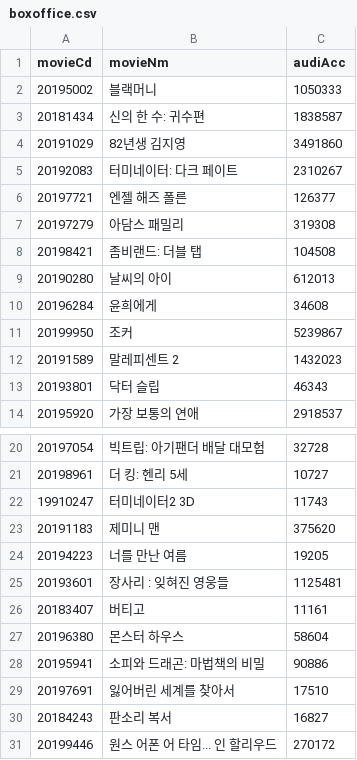
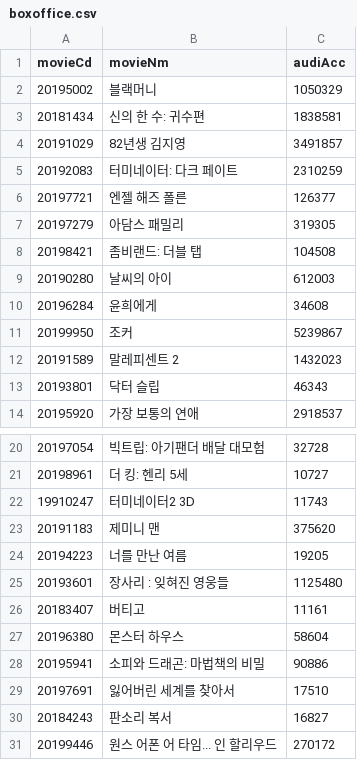
Before and after one commit to jarvis08/5jodda, a CSV file: select_seed_data/boxoffice.csv, drawn as a sheet; only a part is shown, gaps mark what is left out.

```diff
--- a/select_seed_data/boxoffice.csv
+++ b/select_seed_data/boxoffice.csv
@@ -1,10 +1,10 @@
 movieCd,movieNm,audiAcc
-20195002,블랙머니,1050333
-20181434,신의 한 수: 귀수편,1838587
-20191029,82년생 김지영,3491860
-20192083,터미네이터: 다크 페이트,2310267
+20195002,블랙머니,1050329
+20181434,신의 한 수: 귀수편,1838581
+20191029,82년생 김지영,3491857
+20192083,터미네이터: 다크 페이트,2310259
 20197721,엔젤 해즈 폴른,126377
-20197279,아담스 패밀리,319308
+20197279,아담스 패밀리,319305
 20198421,좀비랜드: 더블 탭,104508
-20190280,날씨의 아이,612013
+20190280,날씨의 아이,612003
 20196284,윤희에게,34608
@@ -24,3 +24,3 @@ movieCd,movieNm,audiAcc
 20194223,너를 만난 여름,19205
-20193601,장사리 : 잊혀진 영웅들,1125481
+20193601,장사리 : 잊혀진 영웅들,1125480
 20183407,버티고,11161
```
Also changed, not shown: select_seed_data/movie.csv, 9 other files.
